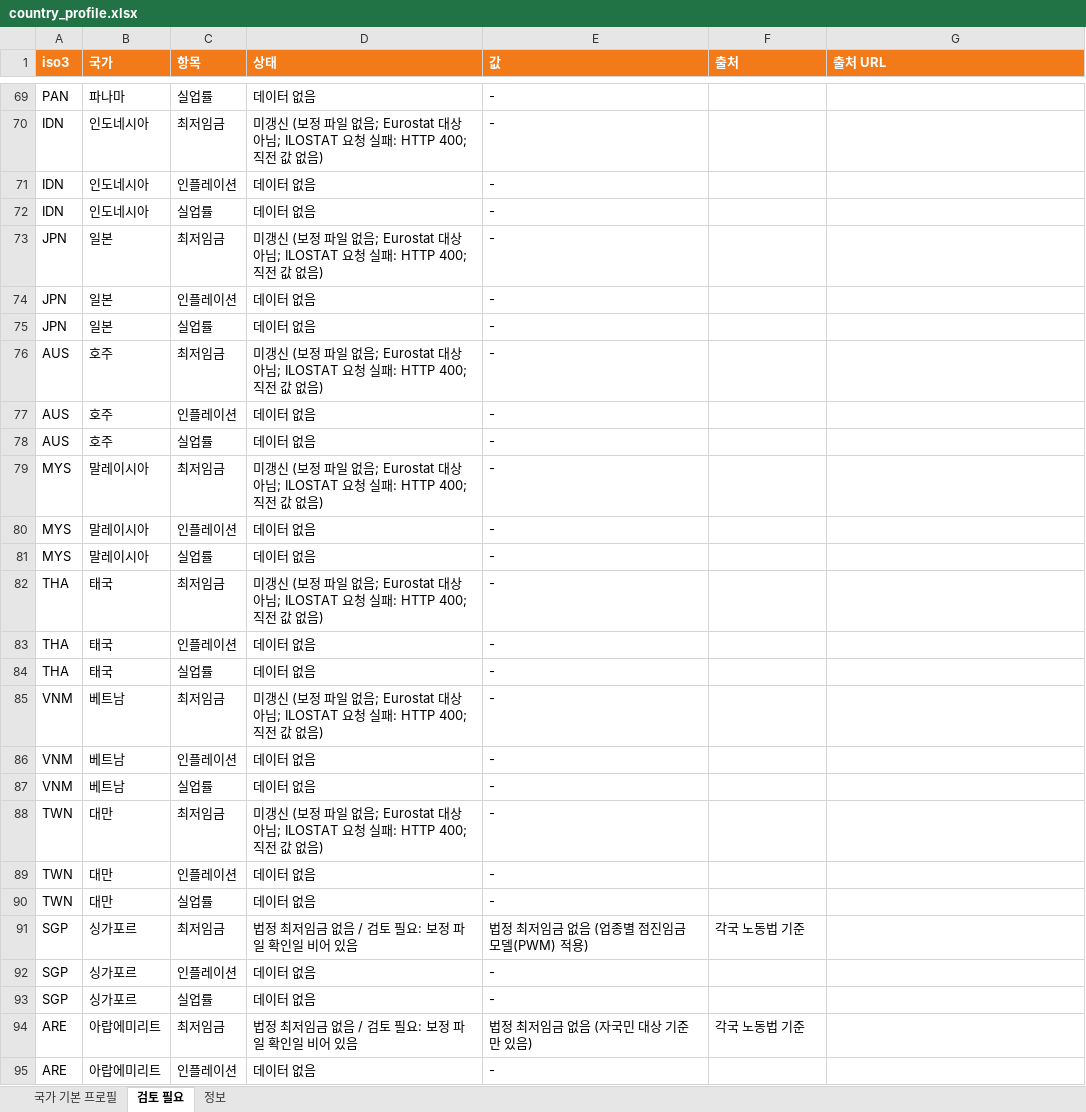
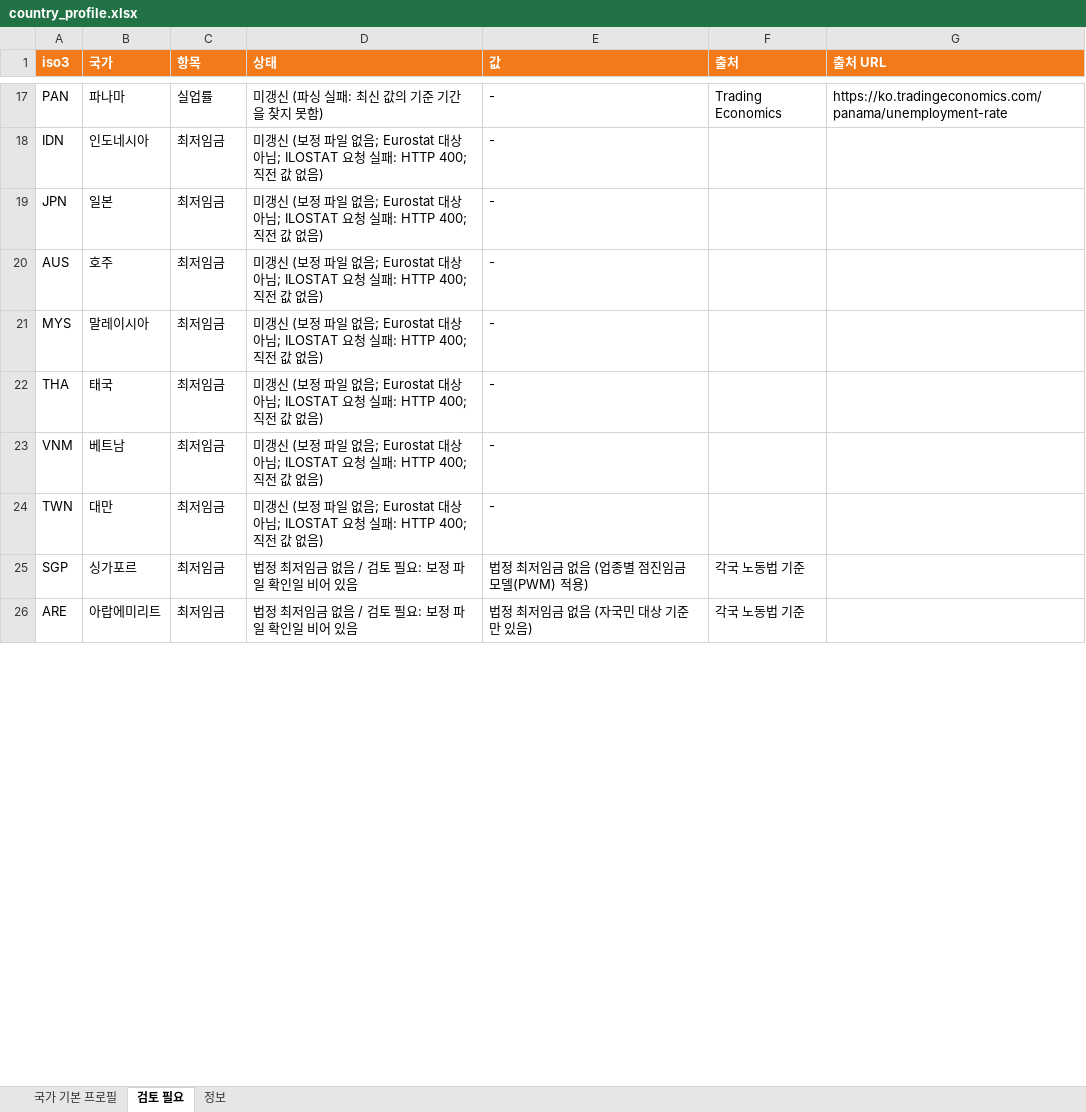
Before and after one commit to deokhye/global_daily_news_261019_v4, an Excel workbook: output/country_profile.xlsx, sheet 검토 필요, drawn as a sheet; only a part is shown, gaps mark what is left out; values as stored, in another font and other column widths than the file's, no borders; removed rows and columns are numbered as before the commit, all else as after; the diff covers the shown part only; the diff names each change by its address in the sheet, - before the commit and + after, or states it on an @@ line.

```diff
--- a/output/country_profile.xlsx (sheet 검토 필요)
+++ b/output/country_profile.xlsx (sheet 검토 필요)
-D17 (상태): 데이터 없음
+D17 (상태): 미갱신 (파싱 실패: 최신 값의 기준 기간을 찾지 못함)
-F17 (출처): (empty)
+F17 (출처): Trading Economics
-G17 (출처 URL): (empty)
+G17 (출처 URL): https://ko.tradingeconomics.com/panama/unemployment-rate
-row 71: IDN | 인도네시아 | 인플레이션 | 데이터 없음 | -
-row 72: IDN | 인도네시아 | 실업률 | 데이터 없음 | -
-row 74: JPN | 일본 | 인플레이션 | 데이터 없음 | -
-row 75: JPN | 일본 | 실업률 | 데이터 없음 | -
-row 77: AUS | 호주 | 인플레이션 | 데이터 없음 | -
-row 78: AUS | 호주 | 실업률 | 데이터 없음 | -
-row 80: MYS | 말레이시아 | 인플레이션 | 데이터 없음 | -
-row 81: MYS | 말레이시아 | 실업률 | 데이터 없음 | -
-row 83: THA | 태국 | 인플레이션 | 데이터 없음 | -
-row 84: THA | 태국 | 실업률 | 데이터 없음 | -
-row 86: VNM | 베트남 | 인플레이션 | 데이터 없음 | -
-row 87: VNM | 베트남 | 실업률 | 데이터 없음 | -
-row 89: TWN | 대만 | 인플레이션 | 데이터 없음 | -
-row 90: TWN | 대만 | 실업률 | 데이터 없음 | -
-row 92: SGP | 싱가포르 | 인플레이션 | 데이터 없음 | -
-row 93: SGP | 싱가포르 | 실업률 | 데이터 없음 | -
-row 95: ARE | 아랍에미리트 | 인플레이션 | 데이터 없음 | -
```
Also changed, not shown: 58 removed rows and 6 edited cells elsewhere in this sheet, sheet 국가 기본 프로필, sheet 정보, 2 other files.
